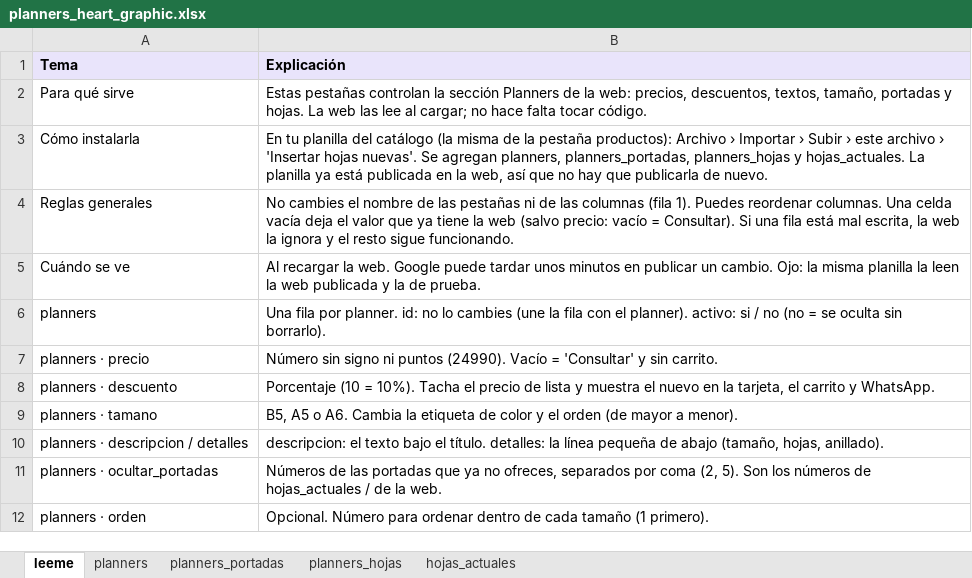
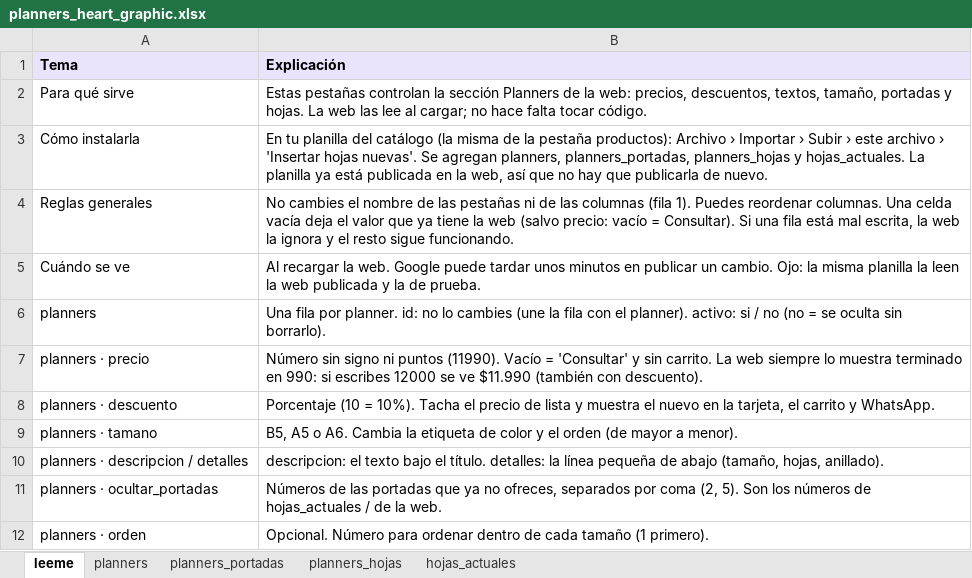
Before and after one commit to mrmiguel564/Tienda-Heart-Graphic, an Excel workbook: planners_heart_graphic.xlsx, sheet leeme, drawn as a sheet; only a part is shown; values as stored, in another font and other column widths than the file's, no borders; the diff names each change by its address in the sheet, - before the commit and + after, or states it on an @@ line.

```diff
--- a/planners_heart_graphic.xlsx (sheet leeme)
+++ b/planners_heart_graphic.xlsx (sheet leeme)
-B7 (Explicación): …ni puntos (24990). Vacío = 'Consultar' y sin carrito.
+B7 (Explicación): …ni puntos (11990). Vacío = 'Consultar' y sin carrito. La web siempre lo muestra terminado en 990: si escribes 12000 se ve $11.990 (también con descuento).
```
Also changed, not shown: sheet planners, 2 other files.
